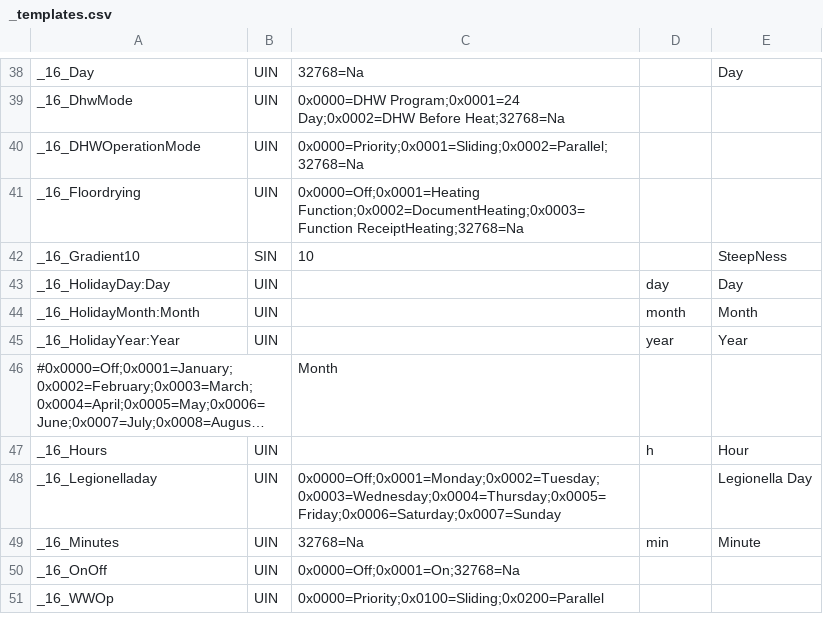
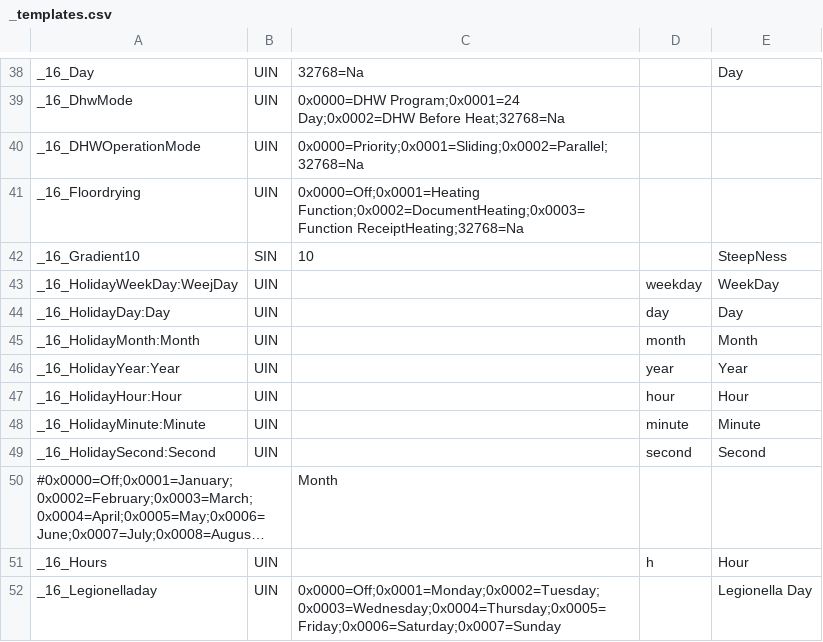
Before and after one commit to aghulas/ebusd-configuration-weishaupt, a CSV file: weishaupt/_templates.csv, drawn as a sheet; only a part is shown, gaps mark what is left out; the shorter side is filled out with more unchanged rows; long unchanged cells end in …; the diff names each change by its address in the sheet, - before the commit and + after, or states it on an @@ line.

```diff
--- a/weishaupt/_templates.csv
+++ b/weishaupt/_templates.csv
+row 43: _16_HolidayWeekDay:WeejDay | UIN |  | weekday | WeekDay
+row 47: _16_HolidayHour:Hour | UIN |  | hour | Hour
+row 48: _16_HolidayMinute:Minute | UIN |  | minute | Minute
+row 49: _16_HolidaySecond:Second | UIN |  | second | Second
```
Also changed, not shown: 3 other files.
